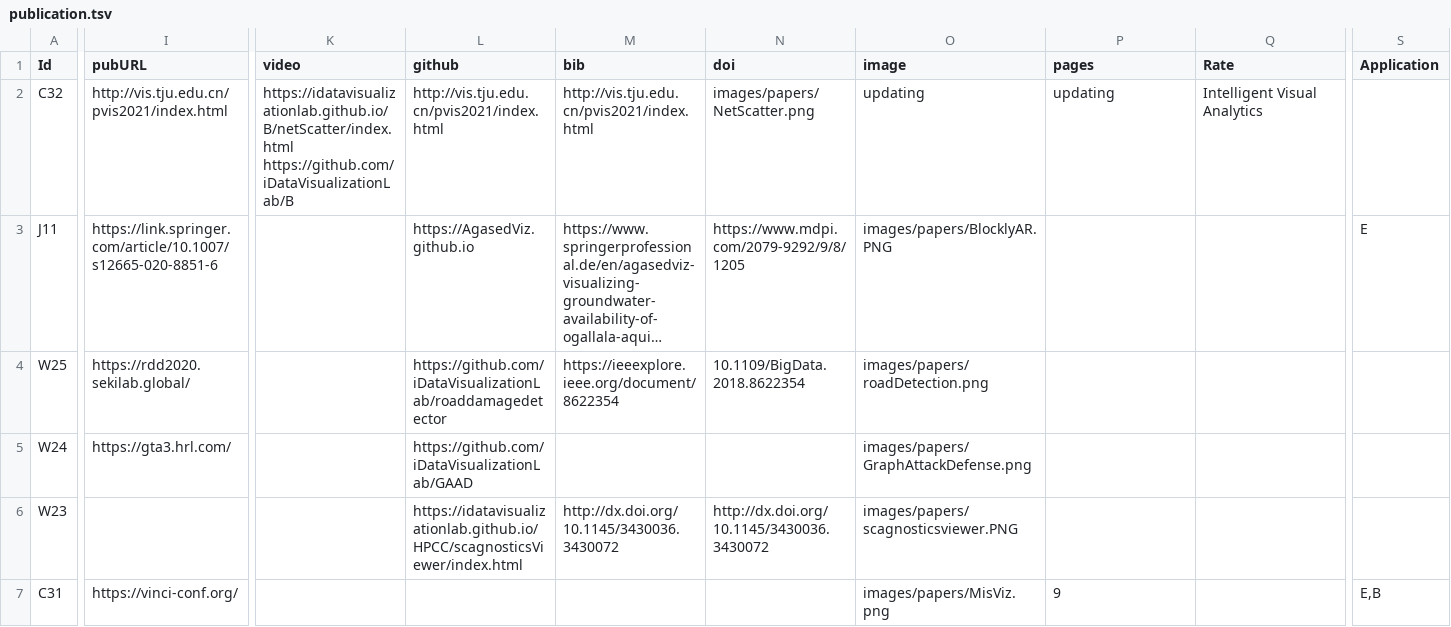
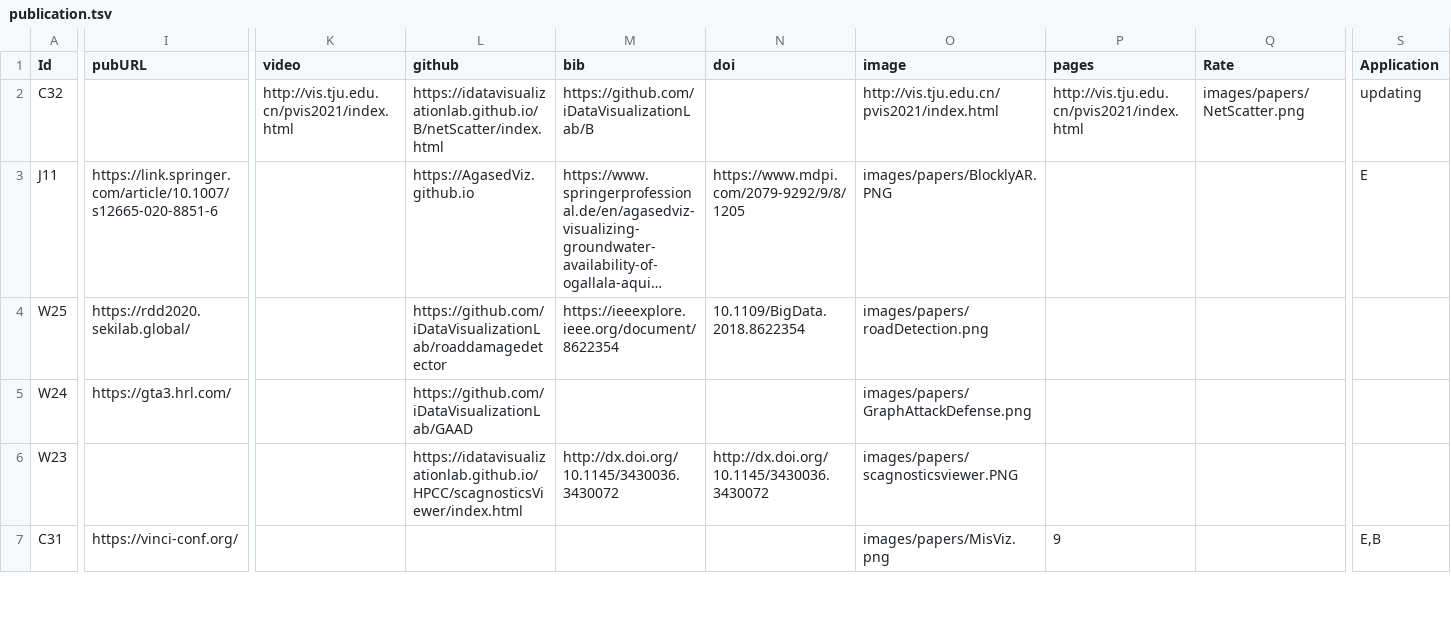
Before and after one commit to iDataVisualizationLab/idatavisualizationlab.github.io, a TSV file: data/publication.tsv, drawn as a sheet; only a part is shown, gaps mark what is left out; long unchanged cells end in …; the diff covers the shown part only; the diff names each change by its address in the sheet, - before the commit and + after, or states it on an @@ line.

Commit message:
Add netScatter

```diff
--- a/data/publication.tsv
+++ b/data/publication.tsv
-I2 (pubURL): http://vis.tju.edu.cn/pvis2021/index.html
+I2 (pubURL): (empty)
-K2 (video): https://idatavisualizationlab.github.io/B/netScatter/index.html https://github.com/iDataVisualizationLab/B
+K2 (video): http://vis.tju.edu.cn/pvis2021/index.html
-L2 (github): http://vis.tju.edu.cn/pvis2021/index.html
+L2 (github): https://idatavisualizationlab.github.io/B/netScatter/index.html
-M2 (bib): http://vis.tju.edu.cn/pvis2021/index.html
+M2 (bib): https://github.com/iDataVisualizationLab/B
-N2 (doi): images/papers/NetScatter.png
+N2 (doi): (empty)
-O2 (image): updating
+O2 (image): http://vis.tju.edu.cn/pvis2021/index.html
-P2 (pages): updating
+P2 (pages): http://vis.tju.edu.cn/pvis2021/index.html
-Q2 (Rate): Intelligent Visual Analytics
+Q2 (Rate): images/papers/NetScatter.png
-S2 (Application): (empty)
+S2 (Application): updating
```
Also changed, not shown: 2 edited cells elsewhere in this file.
